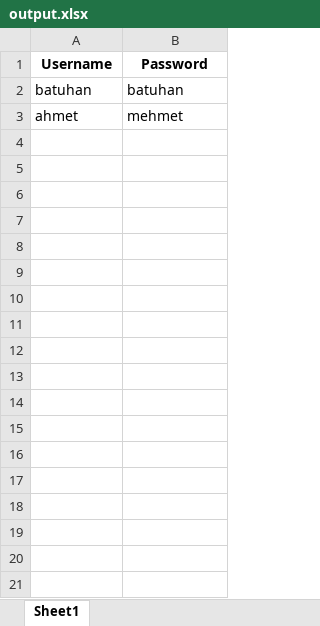
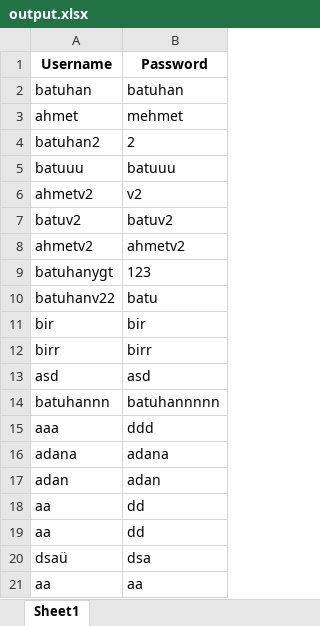
Before and after one commit to BatuhanYigit/Bank-App-V1, an Excel workbook: output.xlsx, sheet Sheet1, drawn as a sheet; values as stored, in another font and other column widths than the file's, no borders; the diff names each change by its address in the sheet, - before the commit and + after, or states it on an @@ line.

```diff
--- a/output.xlsx (sheet Sheet1)
+++ b/output.xlsx (sheet Sheet1)
+row 4: batuhan2 | 2
+row 5: batuuu | batuuu
+row 6: ahmetv2 | v2
+row 7: batuv2 | batuv2
+row 8: ahmetv2 | ahmetv2
+row 9: batuhanygt | 123
+row 10: batuhanv22 | batu
+row 11: bir | bir
+row 12: birr | birr
+row 13: asd | asd
+row 14: batuhannn | batuhannnnn
+row 15: aaa | ddd
+row 16: adana | adana
+row 17: adan | adan
+row 18: aa | dd
+row 19: aa | dd
+row 20: dsaü | dsa
+row 21: aa | aa
```
Also changed, not shown: 6 other files.
